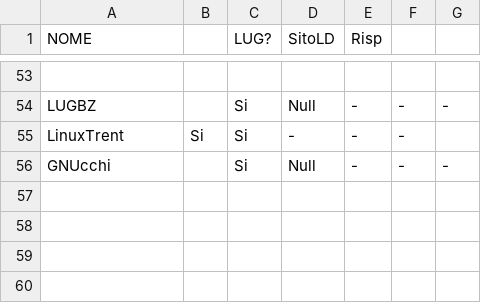
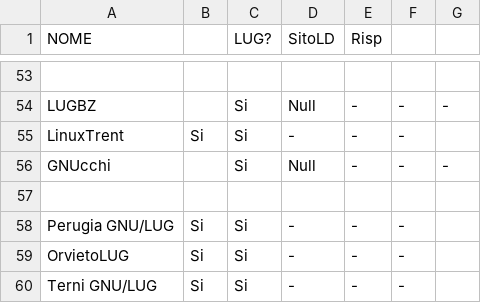
Before and after one commit to Gelma/LugMap, a CSV file: contrib/controllo_roberto.csv, drawn as a sheet; only a part is shown, gaps mark what is left out.

Commit message:
Aggiunto qualche indirizzo mail per LUG umbri. Completato primo giro di controllo dei siti dei LUG umbri per il Linux Day.

```diff
--- a/contrib/controllo_roberto.csv
+++ b/contrib/controllo_roberto.csv
@@ -56 +56,5 @@ LinuxTrent	Si	Si	-	-	-
 GNUcchi		Si	Null	-	-	-
+
+Perugia GNU/LUG	Si	Si	-	-	-
+OrvietoLUG	Si	Si	-	-	-
+Terni GNU/LUG	Si	Si	-	-	-
```
Also changed, not shown: 1 other file.
